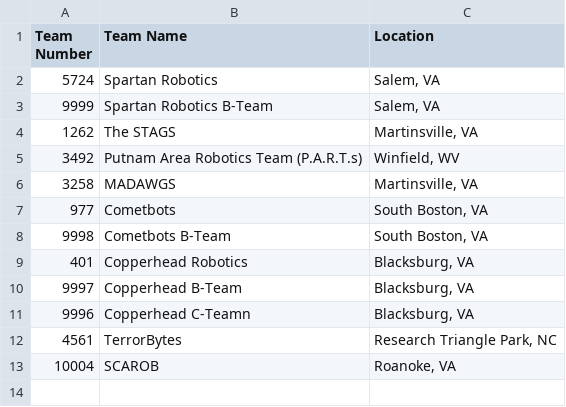
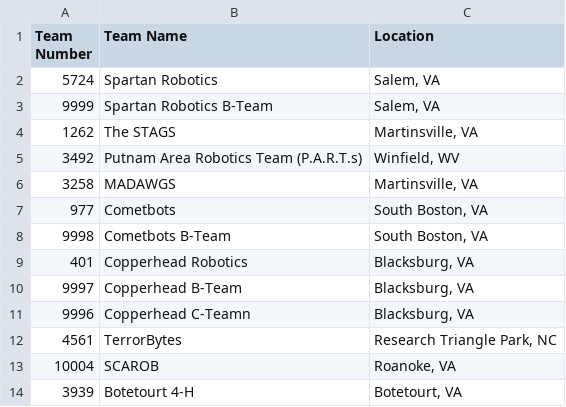
Before and after one commit to 5724-SpartanRobotics/5724-SpartanRobotics.github.io, a CSV file: _data/brb/teamlist.csv, drawn as a sheet.

Commit message:
Update teamlist.csv

```diff
--- a/_data/brb/teamlist.csv
+++ b/_data/brb/teamlist.csv
@@ -13 +13,2 @@ Team Number,Team Name,Location
 10004,SCAROB,"Roanoke, VA"
+3939,Botetourt 4-H,"Botetourt, VA"
```
